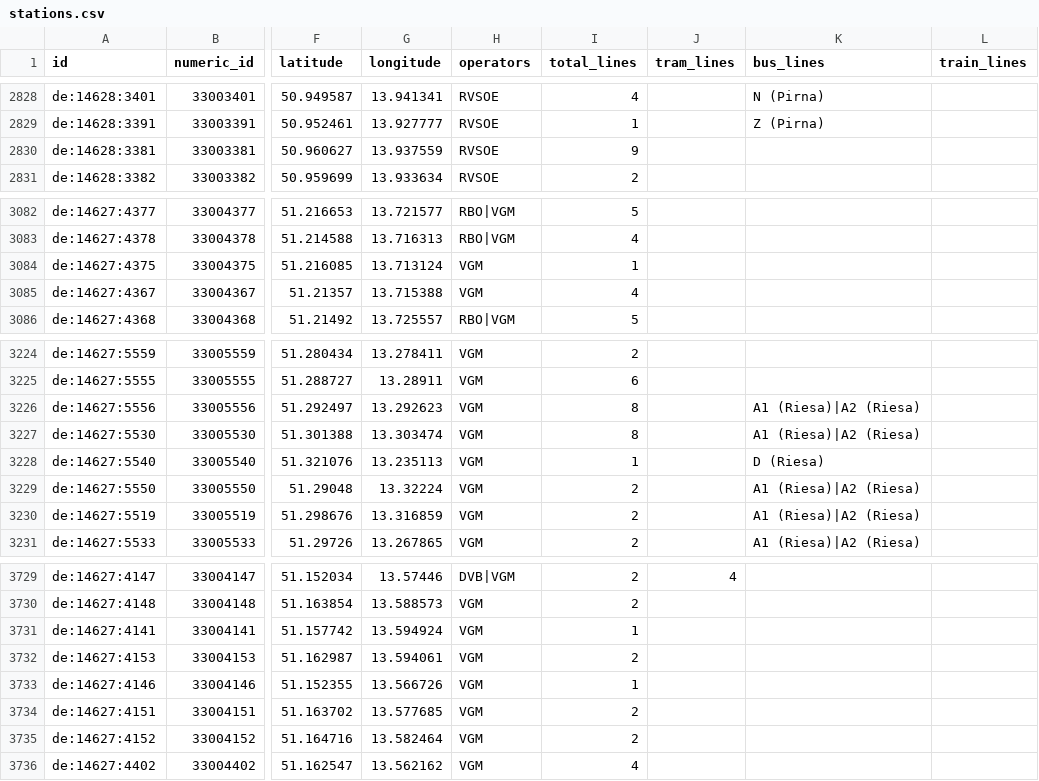
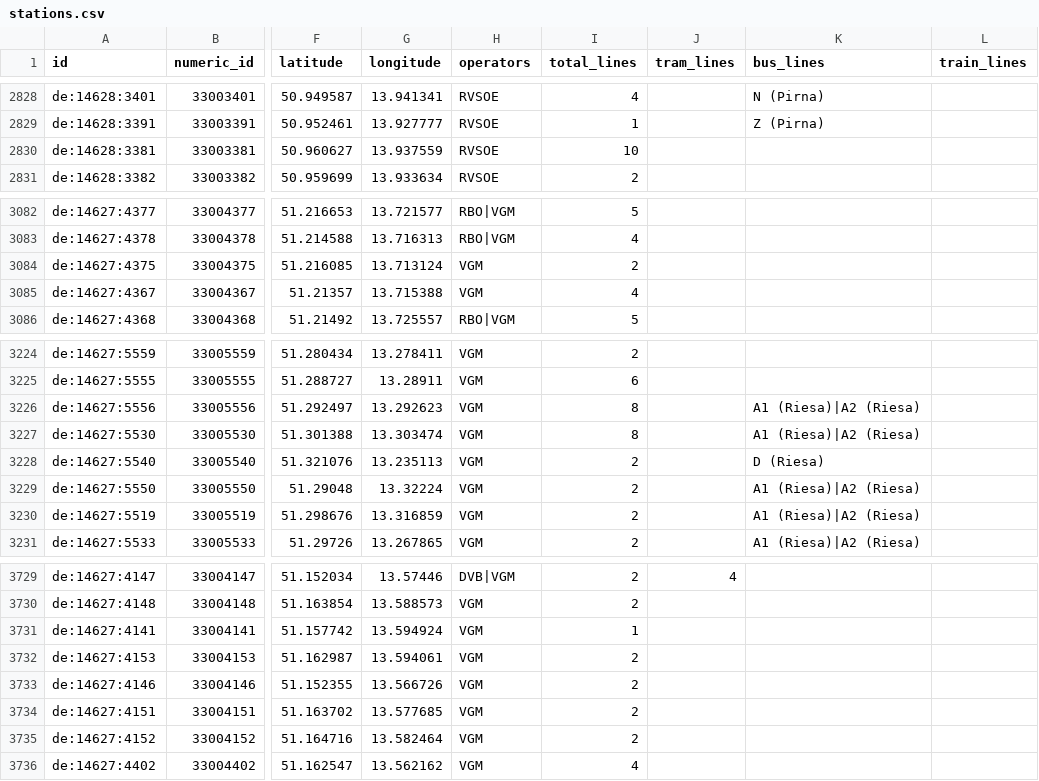
Before and after one commit to kiliankoe/vvo, a CSV file: data/stations.csv, drawn as a sheet; only a part is shown, gaps mark what is left out; the diff covers the shown part only; the diff names each change by its address in the sheet, - before the commit and + after, or states it on an @@ line.

```diff
--- a/data/stations.csv
+++ b/data/stations.csv
-I2830 (total_lines): 9
+I2830 (total_lines): 10
-I3084 (total_lines): 1
+I3084 (total_lines): 2
-I3228 (total_lines): 1
+I3228 (total_lines): 2
-I3733 (total_lines): 1
+I3733 (total_lines): 2
```
Also changed, not shown: 9 edited cells elsewhere in this file, 3 other files.
